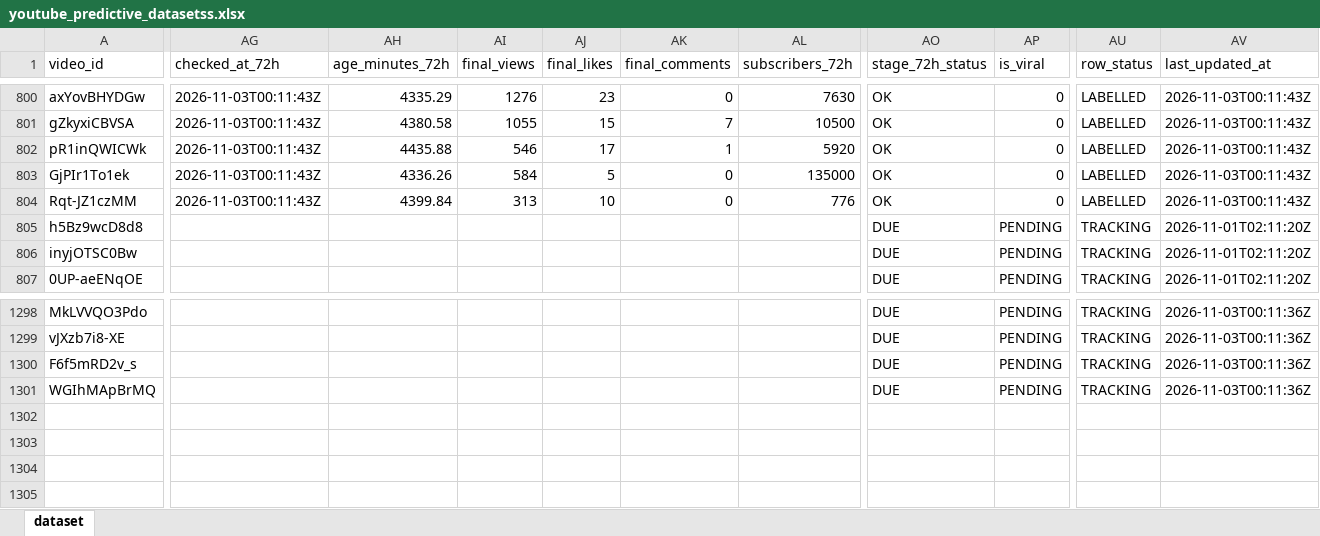
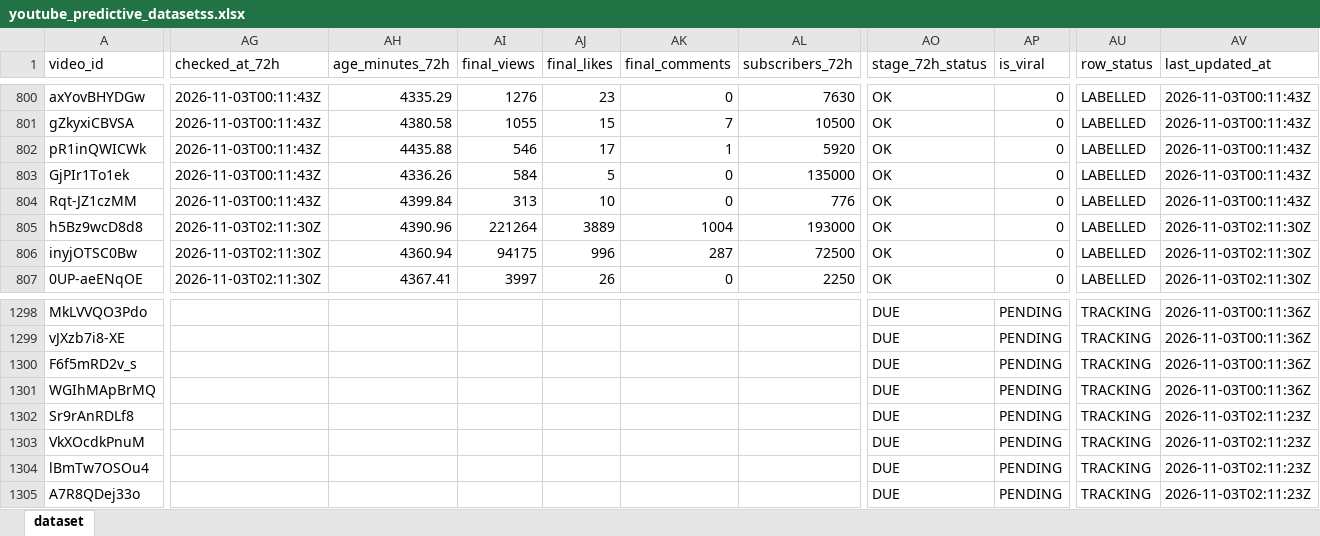
Before and after one commit to stamatis02/Bachelor-Thesislast, an Excel workbook: youtube_predictive_datasetss.xlsx, sheet dataset, drawn as a sheet; only a part is shown, gaps mark what is left out; values as stored, in another font and other column widths than the file's, no borders; rows hold the shown columns only; the diff covers the shown part only; the diff names each change by its address in the sheet, - before the commit and + after, or states it on an @@ line.

```diff
--- a/youtube_predictive_datasetss.xlsx (sheet dataset)
+++ b/youtube_predictive_datasetss.xlsx (sheet dataset)
-AG805:AG807 (checked_at_72h): (empty)
+AG805:AG807 (checked_at_72h): 2026-11-03T02:11:30Z
-AH805 (age_minutes_72h): (empty)
+AH805 (age_minutes_72h): 4390.96
-AI805 (final_views): (empty)
+AI805 (final_views): 221264
-AJ805 (final_likes): (empty)
+AJ805 (final_likes): 3889
-AK805 (final_comments): (empty)
+AK805 (final_comments): 1004
-AL805 (subscribers_72h): (empty)
+AL805 (subscribers_72h): 193000
-AO805:AO807 (stage_72h_status): DUE
+AO805:AO807 (stage_72h_status): OK
-AP805:AP807 (is_viral): PENDING
+AP805:AP807 (is_viral): 0
-AU805:AU807 (row_status): TRACKING
+AU805:AU807 (row_status): LABELLED
-AV805:AV807 (last_updated_at): 2026-11-01T02:11:20Z
+AV805:AV807 (last_updated_at): 2026-11-03T02:11:30Z
-AH806 (age_minutes_72h): (empty)
+AH806 (age_minutes_72h): 4360.94
-AI806 (final_views): (empty)
+AI806 (final_views): 94175
-AJ806 (final_likes): (empty)
+AJ806 (final_likes): 996
-AK806 (final_comments): (empty)
+AK806 (final_comments): 287
-AL806 (subscribers_72h): (empty)
+AL806 (subscribers_72h): 72500
-AH807 (age_minutes_72h): (empty)
+AH807 (age_minutes_72h): 4367.41
-AI807 (final_views): (empty)
+AI807 (final_views): 3997
-AJ807 (final_likes): (empty)
+AJ807 (final_likes): 26
-AK807 (final_comments): (empty)
+AK807 (final_comments): 0
-AL807 (subscribers_72h): (empty)
+AL807 (subscribers_72h): 2250
+row 1302: Sr9rAnRDLf8 |  |  |  |  |  |  | DUE | PENDING | TRACKING | 2026-11-03T02:11:23Z
+row 1303: VkXOcdkPnuM |  |  |  |  |  |  | DUE | PENDING | TRACKING | 2026-11-03T02:11:23Z
+row 1304: lBmTw7OSOu4 |  |  |  |  |  |  | DUE | PENDING | TRACKING | 2026-11-03T02:11:23Z
+row 1305: A7R8QDej33o |  |  |  |  |  |  | DUE | PENDING | TRACKING | 2026-11-03T02:11:23Z
```
Also changed, not shown: 552 edited cells elsewhere in this sheet, 5 other files.
